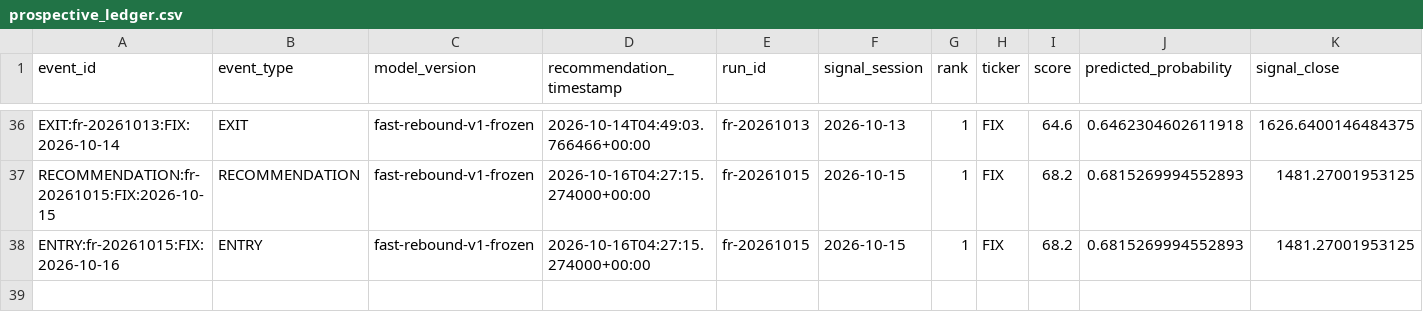
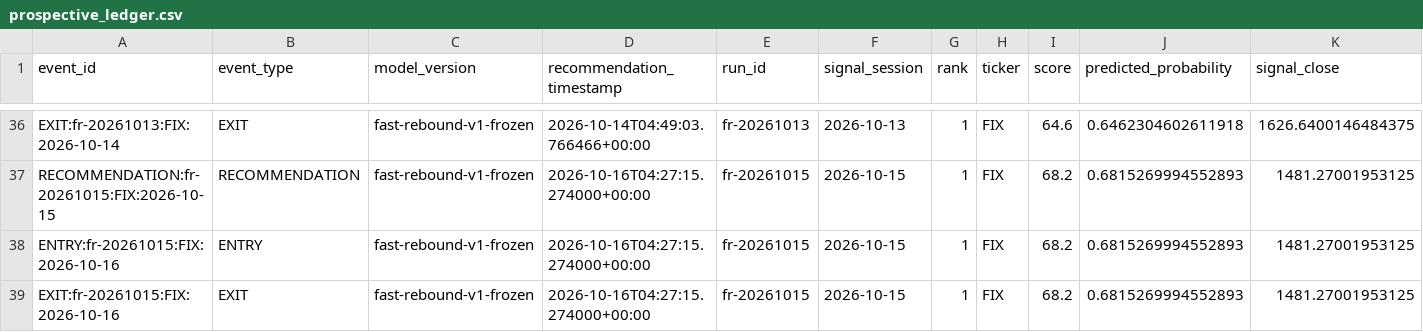
Before and after one commit to ankurjha83/fast-rebound-scanner, a CSV file: state/prospective_ledger.csv, drawn as a sheet; only a part is shown, gaps mark what is left out; rows hold the shown columns only; the diff names each change by its address in the sheet, - before the commit and + after, or states it on an @@ line.

Commit message:
chore: persist Fast Rebound state [skip ci]

```diff
--- a/state/prospective_ledger.csv
+++ b/state/prospective_ledger.csv
+row 39: EXIT:fr-20261015:FIX:2026-10-16 | EXIT | fast-rebound-v1-frozen | 2026-10-16T04:27:15.274000+00:00 | fr-20261015 | 2026-10-15 | 1 | FIX | 68.2 | 0.6815269994552893 | 1481.27001953125
```
Also changed, not shown: state/prospective_equity.csv, 5 other files.
